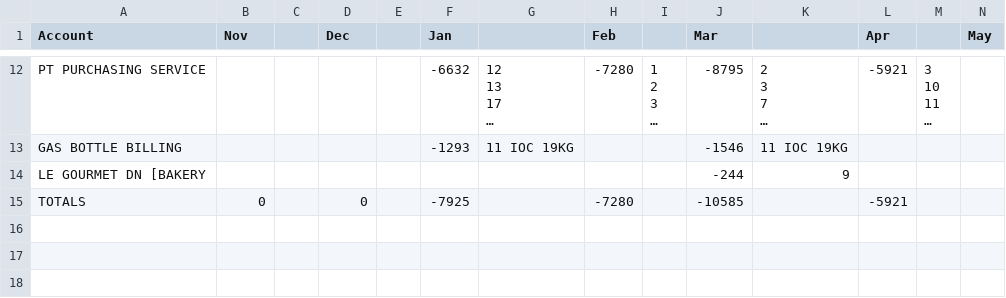
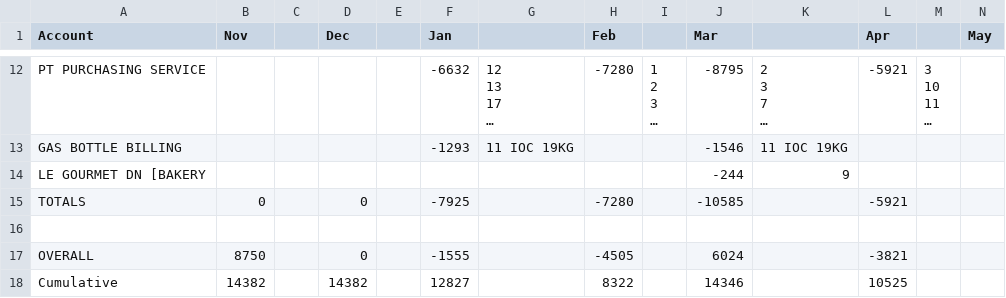
Before and after one commit to Lemez/kitchen-account, a CSV file: csv/annual-2017.csv, drawn as a sheet; only a part is shown, gaps mark what is left out; long unchanged cells end in …; rows hold the shown columns only; the diff names each change by its address in the sheet, - before the commit and + after, or states it on an @@ line.

Commit message:
cumulative annual function with totals

```diff
--- a/csv/annual-2017.csv
+++ b/csv/annual-2017.csv
+row 16: (empty)
+row 17: OVERALL | 8750 |  | 0 |  | -1555 |  | -4505 |  | 6024 |  | -3821
+row 18: Cumulative | 14382 |  | 14382 |  | 12827 |  | 8322 |  | 14346 |  | 10525
```
Also changed, not shown: 1 other file.
